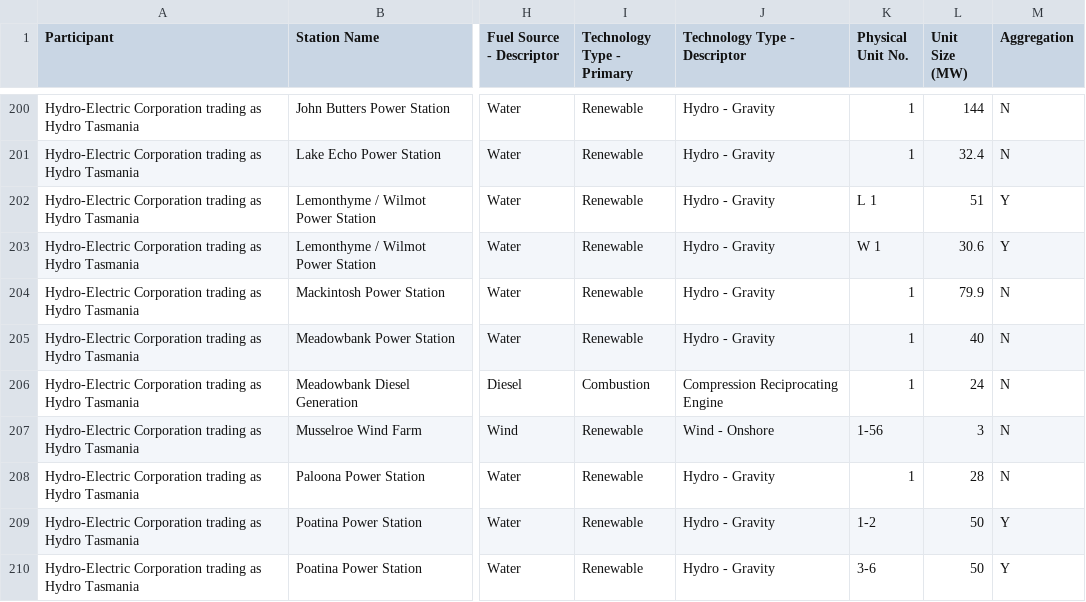
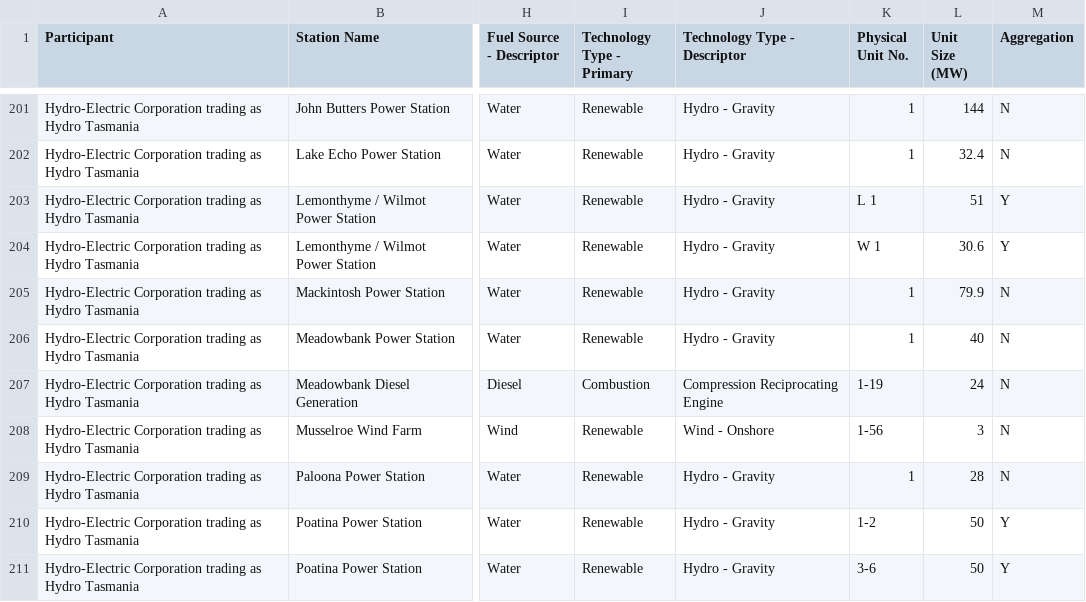
Before and after one commit to dentin/aemo-archiver, a CSV file: power_station_metadata/nem-Generators and Scheduled Loads.csv, drawn as a sheet; only a part is shown, gaps mark what is left out; addresses are those after the commit; the diff covers the shown part only; the diff names each change by its address in the sheet, - before the commit and + after, or states it on an @@ line.

```diff
--- a/power_station_metadata/nem-Generators and Scheduled Loads.csv
+++ b/power_station_metadata/nem-Generators and Scheduled Loads.csv
-K207 (Physical Unit No.): 1
+K207 (Physical Unit No.): 1-19
```
Also changed, not shown: 3 added rows, 1 removed row, 1 moved row and 3 edited cells elsewhere in this file, power_station_metadata/manual_station_locations.csv, power_station_metadata/power_station_locations.csv, 3 other files.
